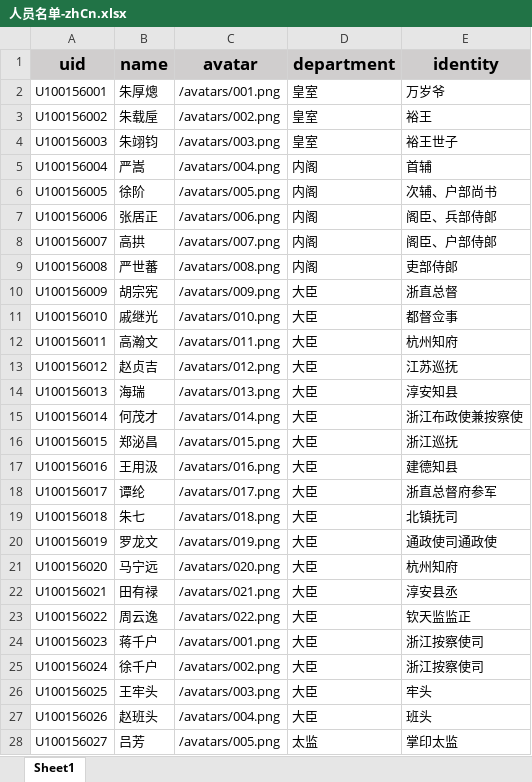
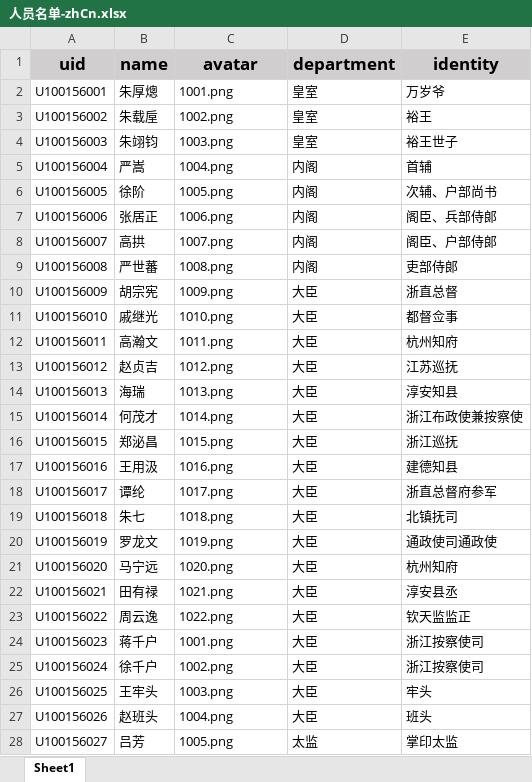
Before and after one commit to ikiwihome/log-lottery, an Excel workbook: public/人员名单-zhCn.xlsx, sheet Sheet1, drawn as a sheet; only a part is shown; values as stored, in another font and other column widths than the file's, no borders; the diff covers the shown part only; the diff names each change by its address in the sheet, - before the commit and + after, or states it on an @@ line.

```diff
--- a/public/人员名单-zhCn.xlsx (sheet Sheet1)
+++ b/public/人员名单-zhCn.xlsx (sheet Sheet1)
-C2 (avatar): /avatars/001.png
+C2 (avatar): 1001.png
-C3 (avatar): /avatars/002.png
+C3 (avatar): 1002.png
-C4 (avatar): /avatars/003.png
+C4 (avatar): 1003.png
-C5 (avatar): /avatars/004.png
+C5 (avatar): 1004.png
-C6 (avatar): /avatars/005.png
+C6 (avatar): 1005.png
-C7 (avatar): /avatars/006.png
+C7 (avatar): 1006.png
-C8 (avatar): /avatars/007.png
+C8 (avatar): 1007.png
-C9 (avatar): /avatars/008.png
+C9 (avatar): 1008.png
-C10 (avatar): /avatars/009.png
+C10 (avatar): 1009.png
-C11 (avatar): /avatars/010.png
+C11 (avatar): 1010.png
-C12 (avatar): /avatars/011.png
+C12 (avatar): 1011.png
-C13 (avatar): /avatars/012.png
+C13 (avatar): 1012.png
-C14 (avatar): /avatars/013.png
+C14 (avatar): 1013.png
-C15 (avatar): /avatars/014.png
+C15 (avatar): 1014.png
-C16 (avatar): /avatars/015.png
+C16 (avatar): 1015.png
-C17 (avatar): /avatars/016.png
+C17 (avatar): 1016.png
-C18 (avatar): /avatars/017.png
+C18 (avatar): 1017.png
-C19 (avatar): /avatars/018.png
+C19 (avatar): 1018.png
-C20 (avatar): /avatars/019.png
+C20 (avatar): 1019.png
-C21 (avatar): /avatars/020.png
+C21 (avatar): 1020.png
-C22 (avatar): /avatars/021.png
+C22 (avatar): 1021.png
-C23 (avatar): /avatars/022.png
+C23 (avatar): 1022.png
-C24 (avatar): /avatars/001.png
+C24 (avatar): 1001.png
-C25 (avatar): /avatars/002.png
+C25 (avatar): 1002.png
-C26 (avatar): /avatars/003.png
+C26 (avatar): 1003.png
-C27 (avatar): /avatars/004.png
+C27 (avatar): 1004.png
-C28 (avatar): /avatars/005.png
+C28 (avatar): 1005.png
```
Also changed, not shown: 9 edited cells elsewhere in this sheet, 33 other files.
